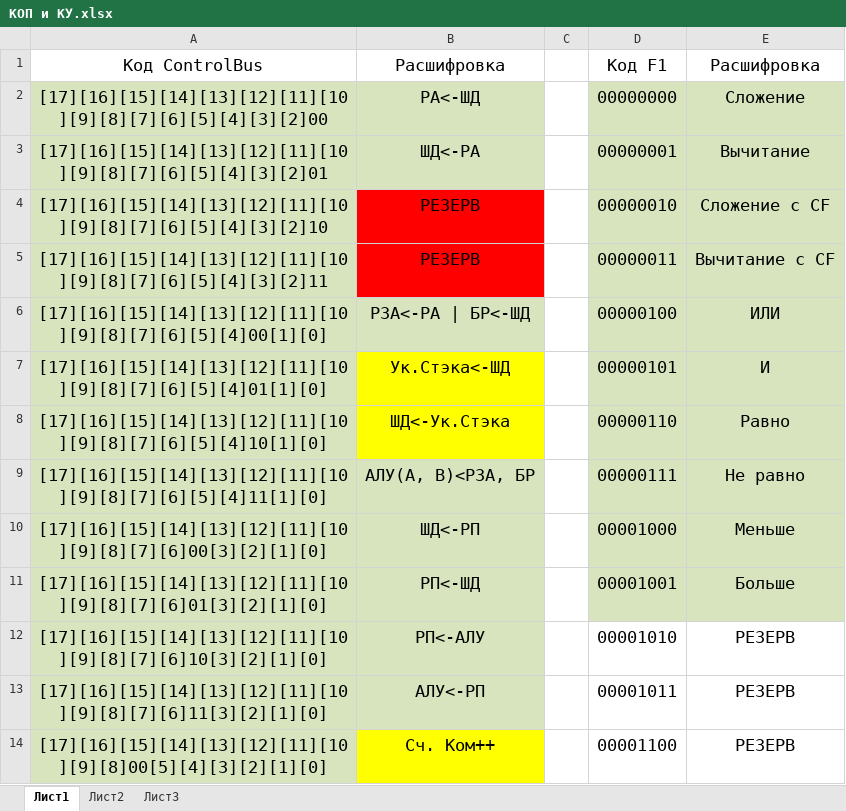
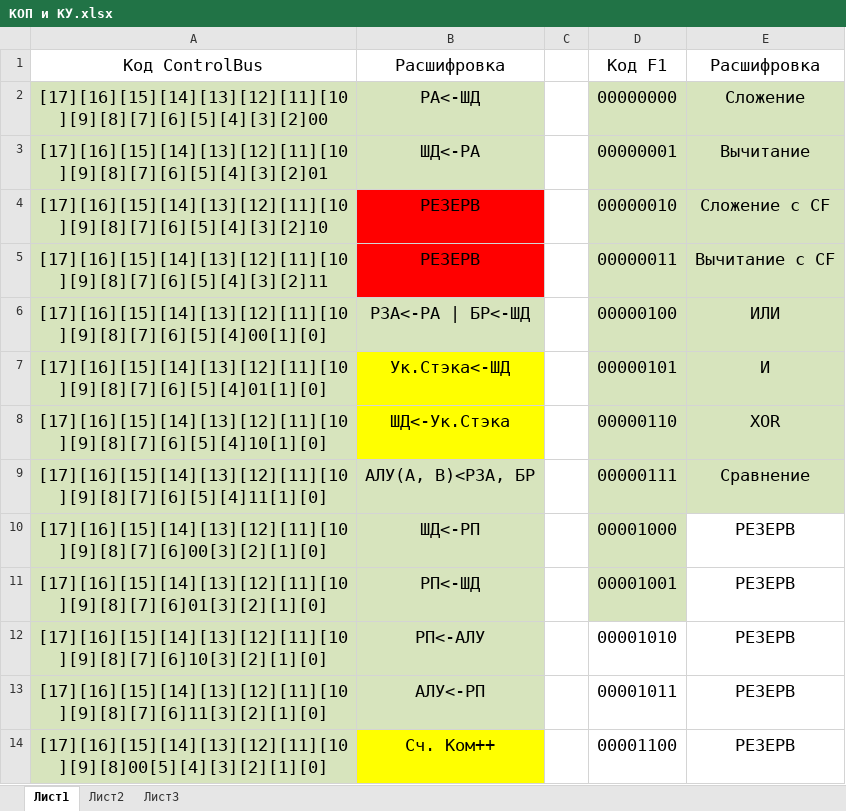
Before and after one commit to BlackHawk2k18/i8080, an Excel workbook: Documents/КОП и КУ.xlsx, sheet Лист1, drawn as a sheet; only a part is shown; values as stored, in another font and other column widths than the file's, no borders; the diff names each change by its address in the sheet, - before the commit and + after, or states it on an @@ line.

Commit message:
Update КОП и КУ.xlsx

```diff
--- a/Documents/КОП и КУ.xlsx (sheet Лист1)
+++ b/Documents/КОП и КУ.xlsx (sheet Лист1)
-E8: Равно
+E8: XOR
-E9: Не равно
+E9: Сравнение
-E10: Меньше
+E10: РЕЗЕРВ
-E10:E11 fill: #D7E4BD
+E10:E11 fill: none
-E11: Больше
+E11: РЕЗЕРВ
```
